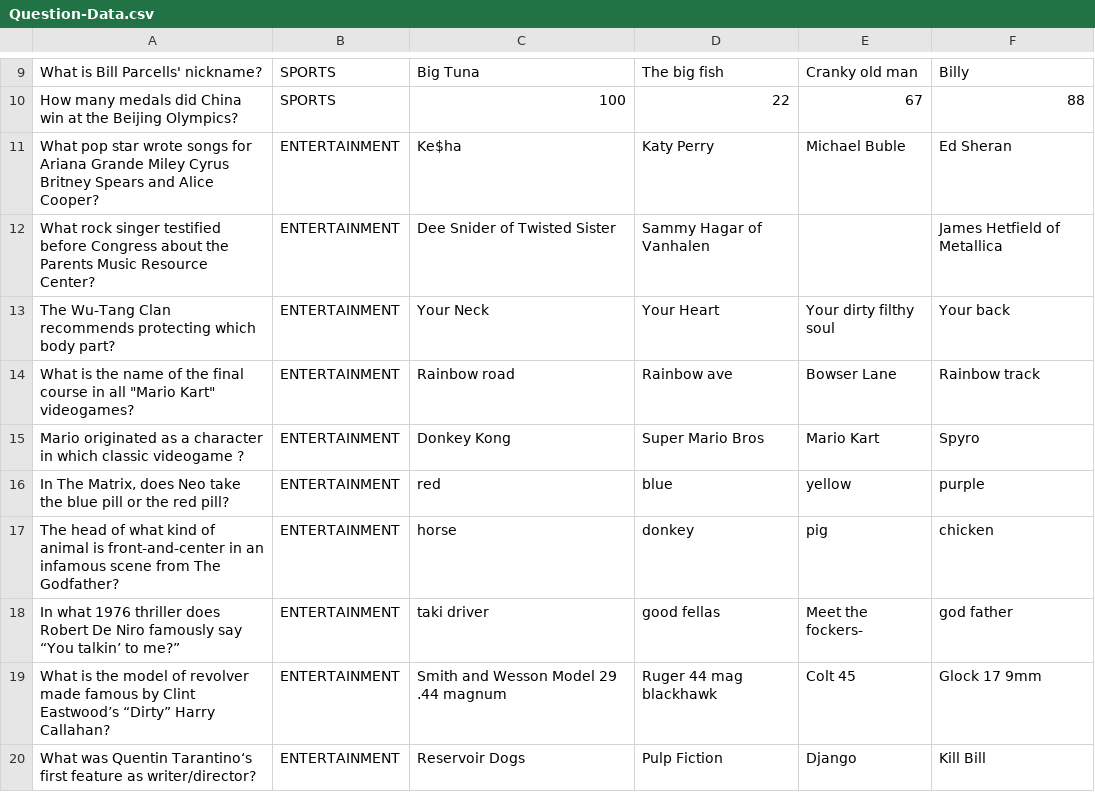
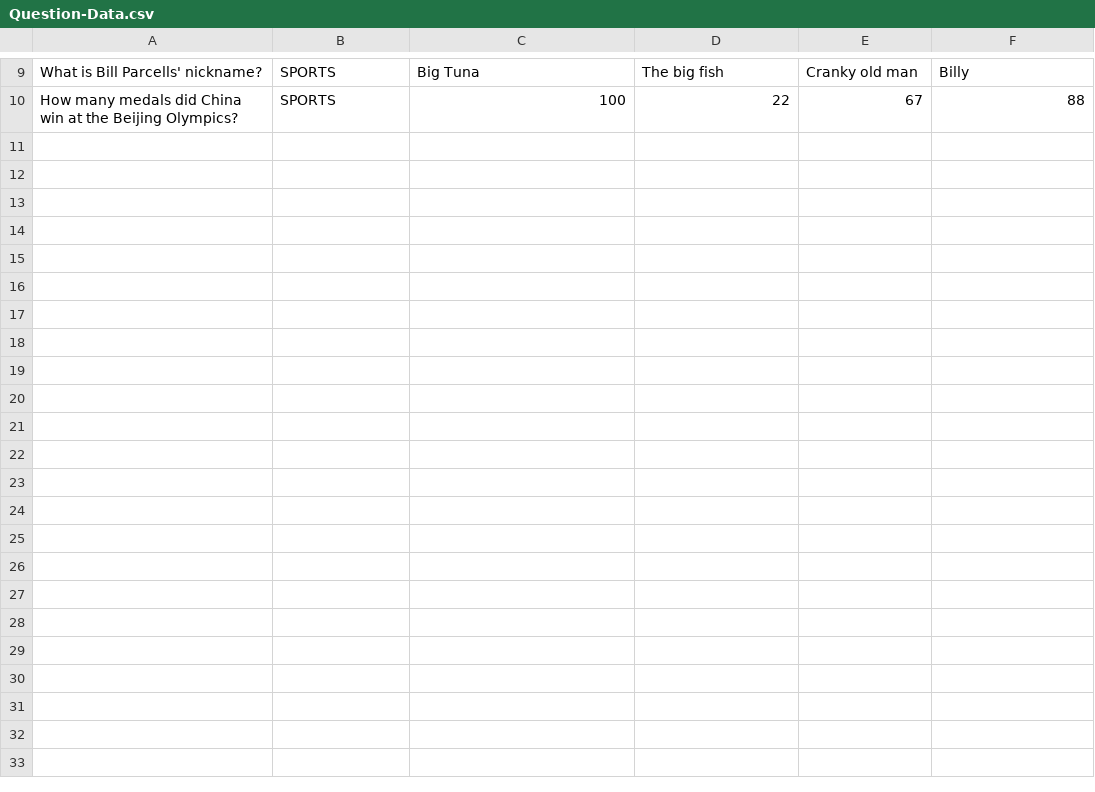
Before and after one commit to combatWombatTLG/trivia-beer-console-game, a CSV file: data/Question-Data.csv, drawn as a sheet; only a part is shown, gaps mark what is left out.

```diff
--- a/data/Question-Data.csv
+++ b/data/Question-Data.csv
@@ -10,11 +10 @@ What is Bill Parcells' nickname?,SPORTS,Big Tuna ,The big fish ,Cranky old man ,
 How many medals did China win at the Beijing Olympics?,SPORTS,100,22,67,88
-What pop star wrote songs for Ariana Grande Miley Cyrus  Britney Spears and Alice Cooper?,ENTERTAINMENT,Ke$ha,Katy Perry,Michael Buble,Ed Sheran
-What rock singer testified before Congress about the Parents Music Resource Center?,ENTERTAINMENT,Dee Snider of Twisted Sister,Sammy Hagar of Vanhalen,,James Hetfield of Metallica
- The Wu-Tang Clan recommends protecting which body part?,ENTERTAINMENT,Your Neck ,Your Heart,Your dirty filthy soul,Your back
-"What is the name of the final course in all ""Mario Kart"" videogames?",ENTERTAINMENT,Rainbow road,Rainbow ave,Bowser Lane,Rainbow track
-Mario originated as a character in which classic videogame ? ,ENTERTAINMENT,Donkey Kong,Super Mario Bros,Mario Kart,Spyro
-"In The Matrix, does Neo take the blue pill or the red pill?",ENTERTAINMENT,red,blue,yellow,purple
-The head of what kind of animal is front-and-center in an infamous scene from The Godfather?,ENTERTAINMENT,horse,donkey,pig ,chicken
- In what 1976 thriller does Robert De Niro famously say “You talkin’ to me?”,ENTERTAINMENT,taki driver ,good fellas,Meet the fockers-,god father
-What is the model of revolver made famous by Clint Eastwood’s “Dirty” Harry Callahan?,ENTERTAINMENT,Smith and Wesson Model 29 .44 magnum,Ruger 44 mag blackhawk,Colt 45 ,Glock 17 9mm
-What was Quentin Tarantino‘s first feature as writer/director?,ENTERTAINMENT,Reservoir Dogs,Pulp Fiction,Django,Kill Bill
```
Also changed, not shown: 1 other file.
